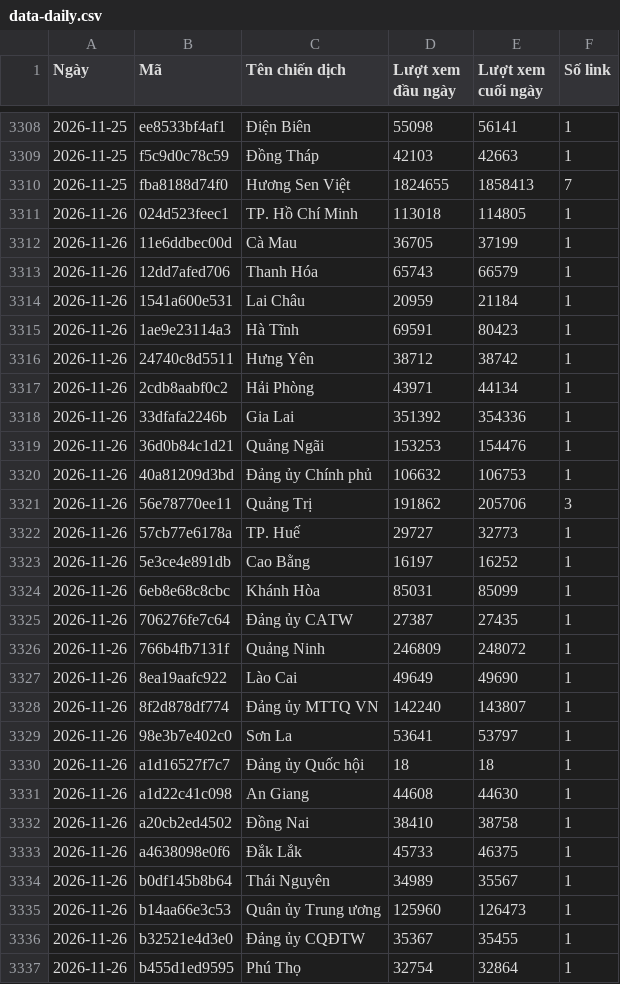
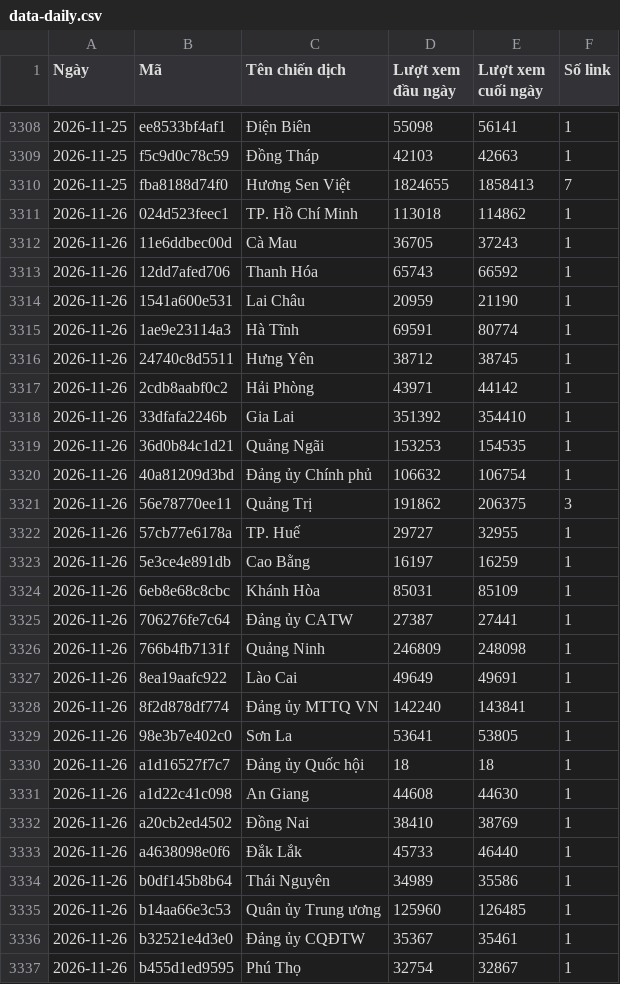
Before and after one commit to phuonglinh-ai/bangtongsaphuychuong, a CSV file: data-daily.csv, drawn as a sheet; only a part is shown, gaps mark what is left out; the diff covers the shown part only.

Commit message:
Update data 2026-11-26 21:15

```diff
--- a/data-daily.csv
+++ b/data-daily.csv
@@ -3310,28 +3310,28 @@
 2026-11-25,fba8188d74f0,Hương Sen Việt,1824655,1858413,7
-2026-11-26,024d523feec1,TP. Hồ Chí Minh,113018,114805,1
-2026-11-26,11e6ddbec00d,Cà Mau,36705,37199,1
-2026-11-26,12dd7afed706,Thanh Hóa,65743,66579,1
-2026-11-26,1541a600e531,Lai Châu,20959,21184,1
-2026-11-26,1ae9e23114a3,Hà Tĩnh,69591,80423,1
-2026-11-26,24740c8d5511,Hưng Yên,38712,38742,1
-2026-11-26,2cdb8aabf0c2,Hải Phòng,43971,44134,1
-2026-11-26,33dfafa2246b,Gia Lai,351392,354336,1
-2026-11-26,36d0b84c1d21,Quảng Ngãi,153253,154476,1
-2026-11-26,40a81209d3bd,Đảng ủy Chính phủ,106632,106753,1
-2026-11-26,56e78770ee11,Quảng Trị,191862,205706,3
-2026-11-26,57cb77e6178a,TP. Huế,29727,32773,1
-2026-11-26,5e3ce4e891db,Cao Bằng,16197,16252,1
-2026-11-26,6eb8e68c8cbc,Khánh Hòa,85031,85099,1
-2026-11-26,706276fe7c64,Đảng ủy CATW,27387,27435,1
-2026-11-26,766b4fb7131f,Quảng Ninh,246809,248072,1
-2026-11-26,8ea19aafc922,Lào Cai,49649,49690,1
-2026-11-26,8f2d878df774,Đảng ủy MTTQ VN,142240,143807,1
-2026-11-26,98e3b7e402c0,Sơn La,53641,53797,1
+2026-11-26,024d523feec1,TP. Hồ Chí Minh,113018,114862,1
+2026-11-26,11e6ddbec00d,Cà Mau,36705,37243,1
+2026-11-26,12dd7afed706,Thanh Hóa,65743,66592,1
+2026-11-26,1541a600e531,Lai Châu,20959,21190,1
+2026-11-26,1ae9e23114a3,Hà Tĩnh,69591,80774,1
+2026-11-26,24740c8d5511,Hưng Yên,38712,38745,1
+2026-11-26,2cdb8aabf0c2,Hải Phòng,43971,44142,1
+2026-11-26,33dfafa2246b,Gia Lai,351392,354410,1
+2026-11-26,36d0b84c1d21,Quảng Ngãi,153253,154535,1
+2026-11-26,40a81209d3bd,Đảng ủy Chính phủ,106632,106754,1
+2026-11-26,56e78770ee11,Quảng Trị,191862,206375,3
+2026-11-26,57cb77e6178a,TP. Huế,29727,32955,1
+2026-11-26,5e3ce4e891db,Cao Bằng,16197,16259,1
+2026-11-26,6eb8e68c8cbc,Khánh Hòa,85031,85109,1
+2026-11-26,706276fe7c64,Đảng ủy CATW,27387,27441,1
+2026-11-26,766b4fb7131f,Quảng Ninh,246809,248098,1
+2026-11-26,8ea19aafc922,Lào Cai,49649,49691,1
+2026-11-26,8f2d878df774,Đảng ủy MTTQ VN,142240,143841,1
+2026-11-26,98e3b7e402c0,Sơn La,53641,53805,1
 2026-11-26,a1d16527f7c7,Đảng ủy Quốc hội,18,18,1
 2026-11-26,a1d22c41c098,An Giang,44608,44630,1
-2026-11-26,a20cb2ed4502,Đồng Nai,38410,38758,1
-2026-11-26,a4638098e0f6,Đắk Lắk,45733,46375,1
-2026-11-26,b0df145b8b64,Thái Nguyên,34989,35567,1
-2026-11-26,b14aa66e3c53,Quân ủy Trung ương,125960,126473,1
-2026-11-26,b32521e4d3e0,Đảng ủy CQĐTW,35367,35455,1
-2026-11-26,b455d1ed9595,Phú Thọ,32754,32864,1
+2026-11-26,a20cb2ed4502,Đồng Nai,38410,38769,1
+2026-11-26,a4638098e0f6,Đắk Lắk,45733,46440,1
+2026-11-26,b0df145b8b64,Thái Nguyên,34989,35586,1
+2026-11-26,b14aa66e3c53,Quân ủy Trung ương,125960,126485,1
+2026-11-26,b32521e4d3e0,Đảng ủy CQĐTW,35367,35461,1
+2026-11-26,b455d1ed9595,Phú Thọ,32754,32867,1
```
Also changed, not shown: 12 edited cells elsewhere in this file, data.csv.
